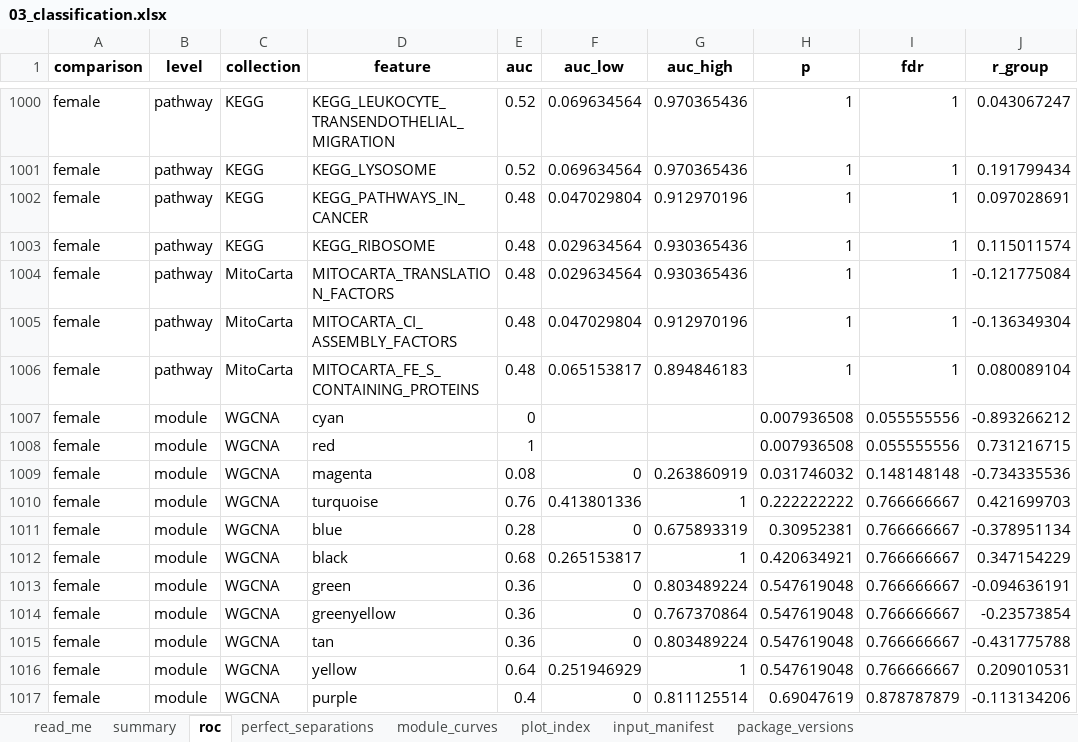
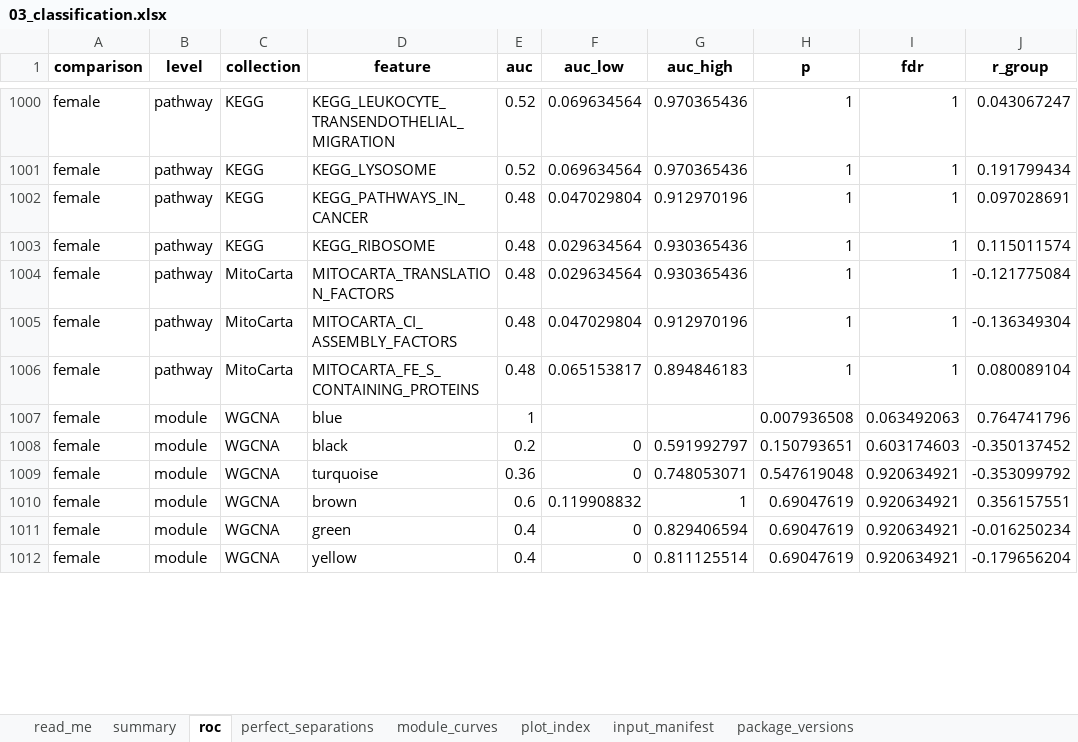
Before and after one commit to Dustyn-T-Lewis/PAS_2026, an Excel workbook: 02_Statistics/03_Classification/c_data/03_classification.xlsx, sheet roc, drawn as a sheet; only a part is shown, gaps mark what is left out; values as stored, in another font and other column widths than the file's, no borders; removed rows and columns are numbered as before the commit, all else as after; the diff covers the shown part only; the diff names each change by its address in the sheet, - before the commit and + after, or states it on an @@ line.

Commit message:
rerun scores and stats on the eight rebuilt modules

```diff
--- a/02_Statistics/03_Classification/c_data/03_classification.xlsx (sheet roc)
+++ b/02_Statistics/03_Classification/c_data/03_classification.xlsx (sheet roc)
-row 1007: female | module | WGCNA | cyan | 0 |  |  | 0.007936508 | 0.055555556 | -0.893266212
-D1007 (feature): red
+D1007 (feature): blue
-I1007 (fdr): 0.055555556
+I1007 (fdr): 0.063492063
-J1007 (r_group): 0.731216715
+J1007 (r_group): 0.764741796
-row 1009: female | module | WGCNA | magenta | 0.08 | 0 | 0.263860919 | 0.031746032 | 0.148148148 | -0.734335536
-row 1010: female | module | WGCNA | turquoise | 0.76 | 0.413801336 | 1 | 0.222222222 | 0.766666667 | 0.421699703
-D1008 (feature): blue
+D1008 (feature): black
-E1008 (auc): 0.28
+E1008 (auc): 0.2
-G1008 (auc_high): 0.675893319
+G1008 (auc_high): 0.591992797
-H1008 (p): 0.30952381
+H1008 (p): 0.150793651
-I1008 (fdr): 0.766666667
+I1008 (fdr): 0.603174603
-J1008 (r_group): -0.378951134
+J1008 (r_group): -0.350137452
-row 1012: female | module | WGCNA | black | 0.68 | 0.265153817 | 1 | 0.420634921 | 0.766666667 | 0.347154229
-D1009 (feature): green
+D1009 (feature): turquoise
-G1009 (auc_high): 0.803489224
+G1009 (auc_high): 0.748053071
-I1009 (fdr): 0.766666667
+I1009 (fdr): 0.920634921
-J1009 (r_group): -0.094636191
+J1009 (r_group): -0.353099792
+row 1010: female | module | WGCNA | brown | 0.6 | 0.119908832 | 1 | 0.69047619 | 0.920634921 | 0.356157551
-D1011 (feature): greenyellow
+D1011 (feature): green
-E1011 (auc): 0.36
+E1011 (auc): 0.4
-G1011 (auc_high): 0.767370864
+G1011 (auc_high): 0.829406594
-H1011 (p): 0.547619048
+H1011 (p): 0.69047619
-I1011 (fdr): 0.766666667
+I1011 (fdr): 0.920634921
-J1011 (r_group): -0.23573854
+J1011 (r_group): -0.016250234
-row 1015: female | module | WGCNA | tan | 0.36 | 0 | 0.803489224 | 0.547619048 | 0.766666667 | -0.431775788
-row 1016: female | module | WGCNA | yellow | 0.64 | 0.251946929 | 1 | 0.547619048 | 0.766666667 | 0.209010531
-D1012 (feature): purple
+D1012 (feature): yellow
-I1012 (fdr): 0.878787879
+I1012 (fdr): 0.920634921
-J1012 (r_group): -0.113134206
+J1012 (r_group): -0.179656204
```
Also changed, not shown: 7 removed rows and 44 edited cells elsewhere in this sheet, sheet module_curves, sheet summary, sheet perfect_separations, sheet input_manifest, 01_Processing/05_Scores/c_data/05_scores.xlsx, 02_Statistics/04_PCA/c_data/04_pca.xlsx, 9 other files.
